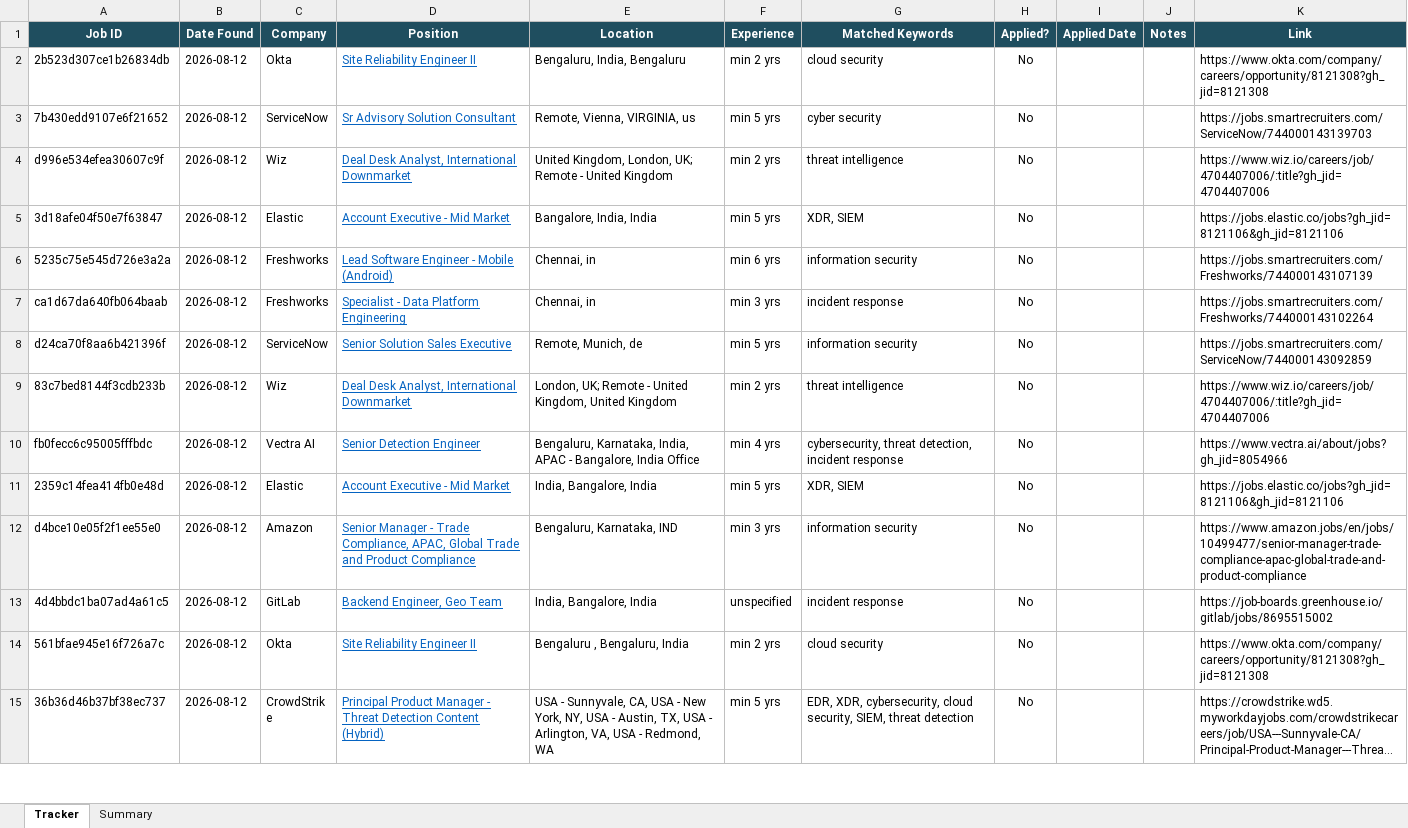
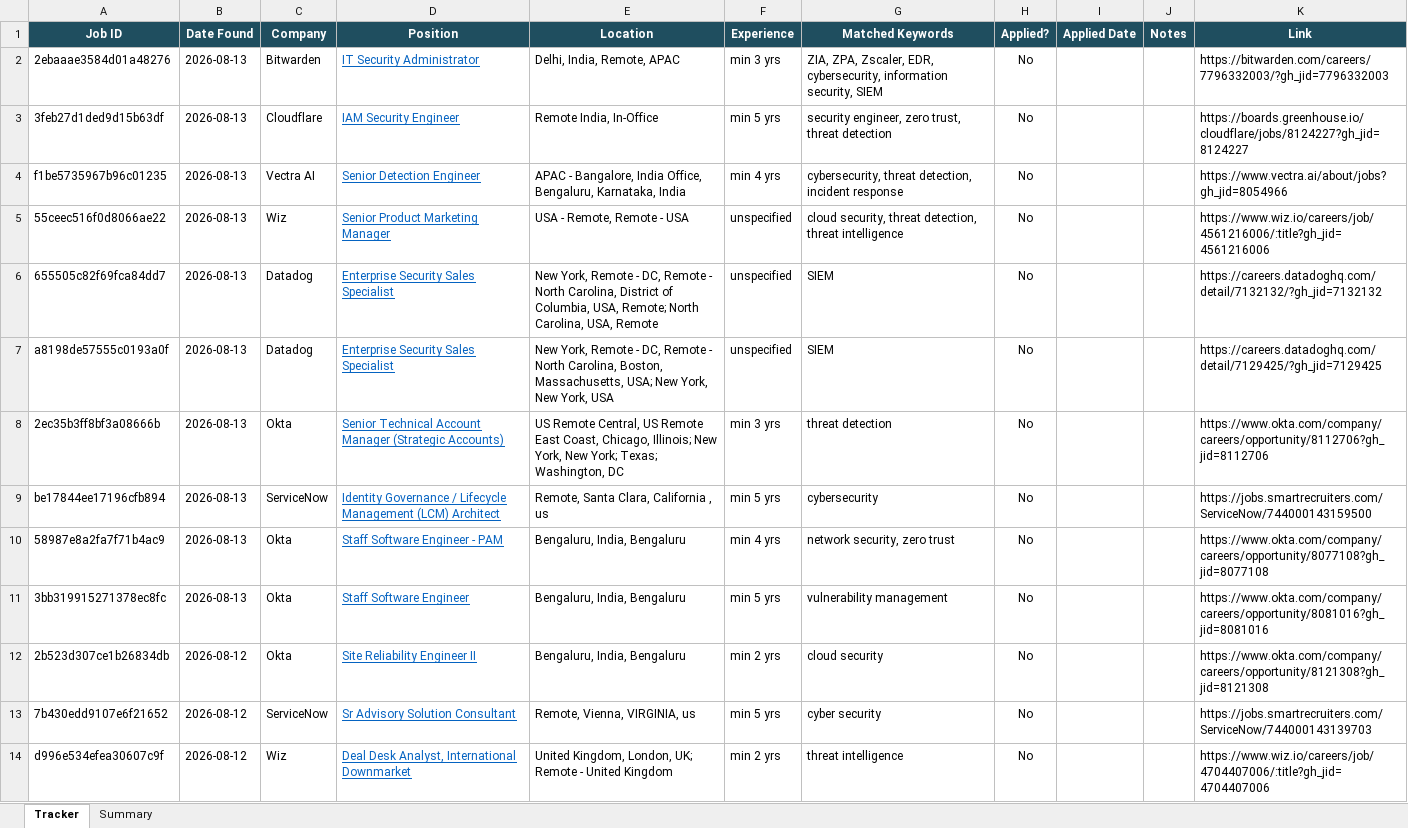
Before and after one commit to rajattiwari-stack/job-sentinel, an Excel workbook: tracker.xlsx, sheet Tracker, drawn as a sheet; only a part is shown; the shorter side is filled out with more unchanged rows; long unchanged cells end in …; values as stored, in another font and other column widths than the file's, no borders; conditional formats not drawn; the diff names each change by its address in the sheet, - before the commit and + after, or states it on an @@ line.

```diff
--- a/tracker.xlsx (sheet Tracker)
+++ b/tracker.xlsx (sheet Tracker)
+row 2: 2ebaaae3584d01a48276 | 2026-08-13 | Bitwarden | IT Security Administrator | Delhi, India, Remote, APAC | min 3 yrs | ZIA, ZPA, Zscaler, EDR, cybersecurity, information security, SIEM | No |  |  | https://bitwarden.com/careers/7796332003/?gh_jid=7796332003
+row 3: 3feb27d1ded9d15b63df | 2026-08-13 | Cloudflare | IAM Security Engineer | Remote India, In-Office | min 5 yrs | security engineer, zero trust, threat detection | No |  |  | https://boards.greenhouse.io/cloudflare/jobs/8124227?gh_jid=8124227
+row 4: f1be5735967b96c01235 | 2026-08-13 | Vectra AI | Senior Detection Engineer | APAC - Bangalore, India Office, Bengaluru, Karnataka, India | min 4 yrs | cybersecurity, threat detection, incident response | No |  |  | https://www.vectra.ai/about/jobs?gh_jid=8054966
+row 5: 55ceec516f0d8066ae22 | 2026-08-13 | Wiz | Senior Product Marketing Manager | USA - Remote, Remote - USA | unspecified | cloud security, threat detection, threat intelligence | No |  |  | https://www.wiz.io/careers/job/4561216006/:title?gh_jid=4561216006
+row 6: 655505c82f69fca84dd7 | 2026-08-13 | Datadog | Enterprise Security Sales Specialist | New York, Remote - DC, Remote - North Carolina, District of Columbia, USA, Remote; North Carolina, USA, Remote | unspecified | SIEM | No |  |  | https://careers.datadoghq.com/detail/7132132/?gh_jid=7132132
+row 7: a8198de57555c0193a0f | 2026-08-13 | Datadog | Enterprise Security Sales Specialist | New York, Remote - DC, Remote - North Carolina, Boston, Massachusetts, USA; New York, New York, USA | unspecified | SIEM | No |  |  | https://careers.datadoghq.com/detail/7129425/?gh_jid=7129425
+row 8: 2ec35b3ff8bf3a08666b | 2026-08-13 | Okta | Senior Technical Account Manager (Strategic Accounts) | US Remote Central, US Remote East Coast, Chicago, Illinois; New York, New York; Texas; Washington, DC | min 3 yrs | threat detection | No |  |  | https://www.okta.com/company/careers/opportunity/8112706?gh_jid=8112706
+row 9: be17844ee17196cfb894 | 2026-08-13 | ServiceNow | Identity Governance / Lifecycle Management (LCM) Architect | Remote, Santa Clara, California , us | min 5 yrs | cybersecurity | No |  |  | https://jobs.smartrecruiters.com/ServiceNow/744000143159500
+row 10: 58987e8a2fa7f71b4ac9 | 2026-08-13 | Okta | Staff Software Engineer - PAM | Bengaluru, India, Bengaluru | min 4 yrs | network security, zero trust | No |  |  | https://www.okta.com/company/careers/opportunity/8077108?gh_jid=8077108
+row 11: 3bb319915271378ec8fc | 2026-08-13 | Okta | Staff Software Engineer | Bengaluru, India, Bengaluru | min 5 yrs | vulnerability management | No |  |  | https://www.okta.com/company/careers/opportunity/8081016?gh_jid=8081016
```
Also changed, not shown: 1 other file.
